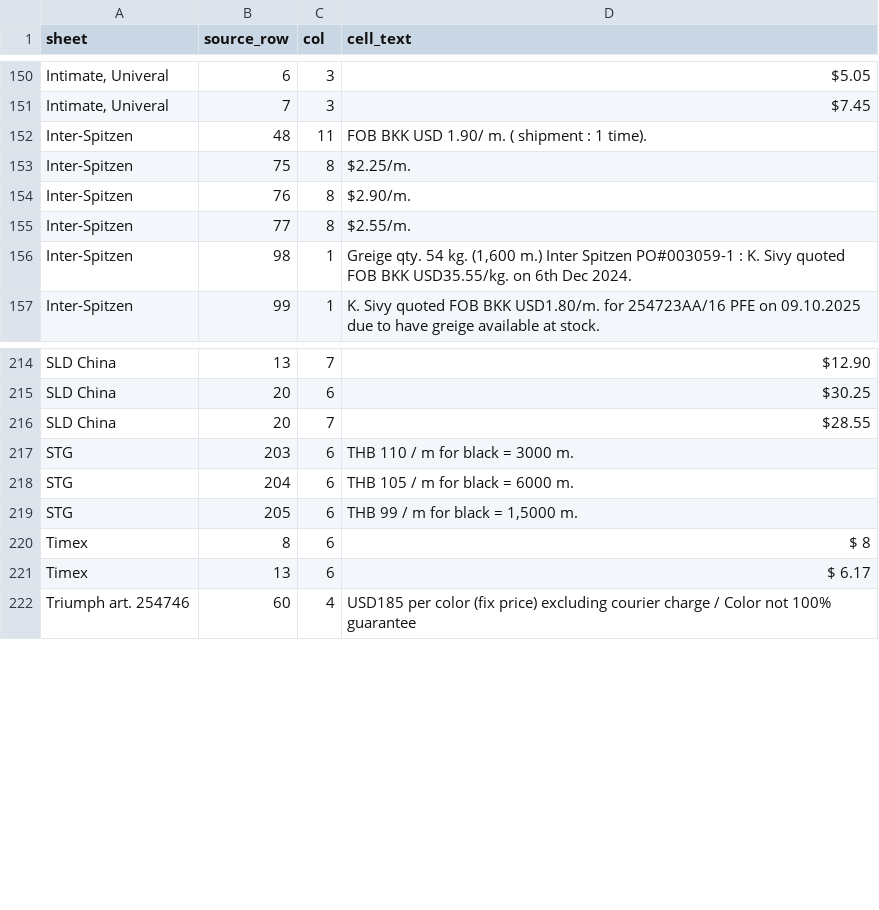
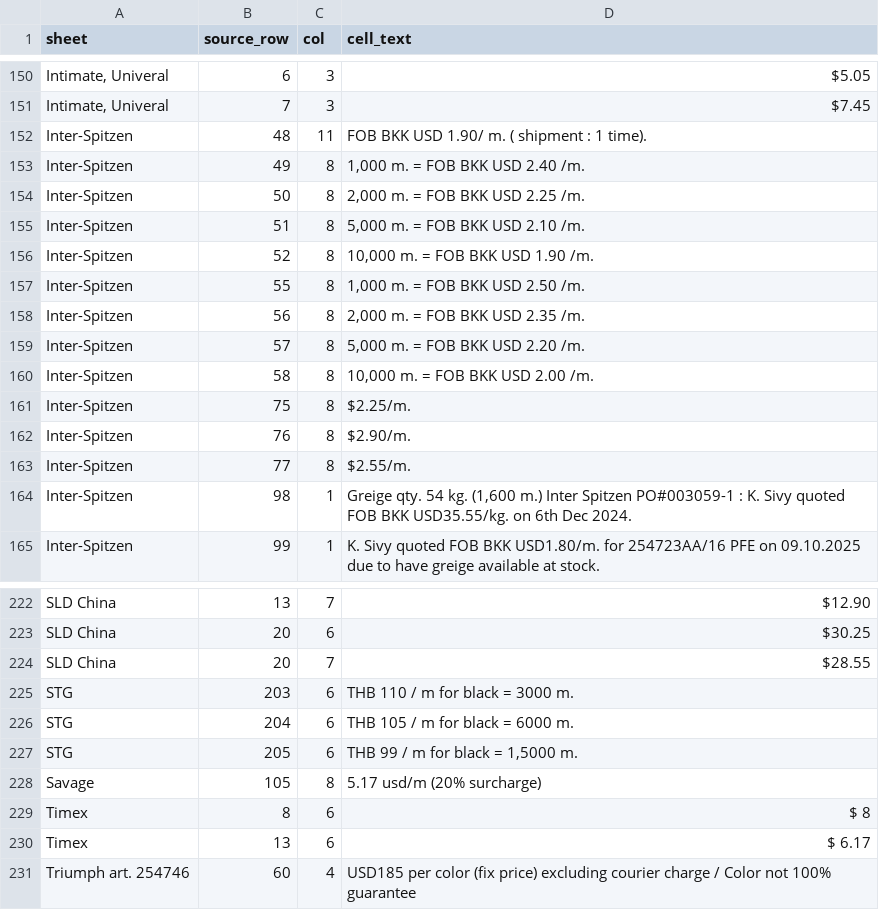
Before and after one commit to gemmaknits/Eschler, a CSV file: WEBSITES/so_price_list/to_excel/uncaptured_money.csv, drawn as a sheet; only a part is shown, gaps mark what is left out.

```diff
--- a/WEBSITES/so_price_list/to_excel/uncaptured_money.csv
+++ b/WEBSITES/so_price_list/to_excel/uncaptured_money.csv
@@ -152,2 +152,10 @@
 "Inter-Spitzen",48,11,"FOB BKK USD 1.90/ m. ( shipment : 1 time)."
+"Inter-Spitzen",49,8,"1,000 m. = FOB BKK USD 2.40 /m."
+"Inter-Spitzen",50,8,"2,000 m. = FOB BKK USD 2.25 /m."
+"Inter-Spitzen",51,8,"5,000 m. = FOB BKK USD 2.10 /m."
+"Inter-Spitzen",52,8,"10,000 m. = FOB BKK USD 1.90 /m."
+"Inter-Spitzen",55,8,"1,000 m. = FOB BKK USD 2.50 /m."
+"Inter-Spitzen",56,8,"2,000 m. = FOB BKK USD 2.35 /m."
+"Inter-Spitzen",57,8,"5,000 m. = FOB BKK USD 2.20 /m."
+"Inter-Spitzen",58,8,"10,000 m. = FOB BKK USD 2.00 /m."
 "Inter-Spitzen",75,8,"$2.25/m."
@@ -219,2 +227,3 @@
 "STG",205,6,"THB 99 / m for black = 1,5000 m."
+"Savage",105,8,"5.17 usd/m (20% surcharge)"
 "Timex",8,6,"$ 8"
```
Also changed, not shown: 4 other files.
